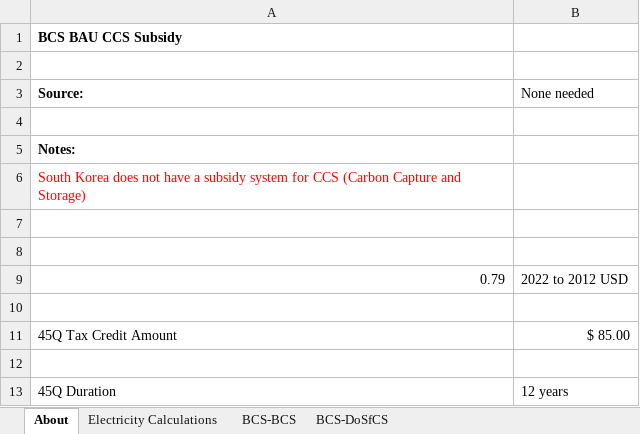
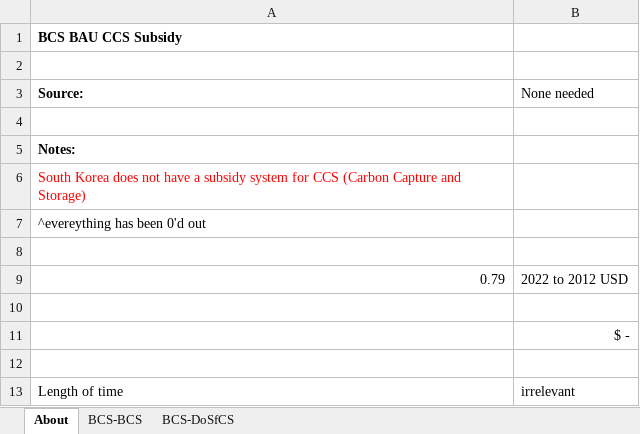
Before and after one commit to EnergyInnovation/eps-southkorea, an Excel workbook: InputData/ccs/BCS/BAU CCS Subsidy.xlsx, sheet About, drawn as a sheet; values as stored, in another font and other column widths than the file's, no borders; removed rows and columns are numbered as before the commit, all else as after; the diff names each change by its address in the sheet, - before the commit and + after, or states it on an @@ line.

```diff
--- a/InputData/ccs/BCS/BAU CCS Subsidy.xlsx (sheet About)
+++ b/InputData/ccs/BCS/BAU CCS Subsidy.xlsx (sheet About)
-sheet tab: Electricity Calculations
-A7 (Source:): (empty)
+A7 (Source:): ^evereything has been 0'd out
-row 11: 45Q Tax Credit Amount | $ 85.00
+row 11:  | $ -
-row 13: 45Q Duration | 12 years
+row 13: Length of time | irrelevant
```
Also changed, not shown: sheet BCS-DoSfCS, InputData/ccs/CC/CCS Calculations.xlsx, InputData/elec/SHELF/Seasonal Hourly Equipment Load Factors by End Use.xlsx.
